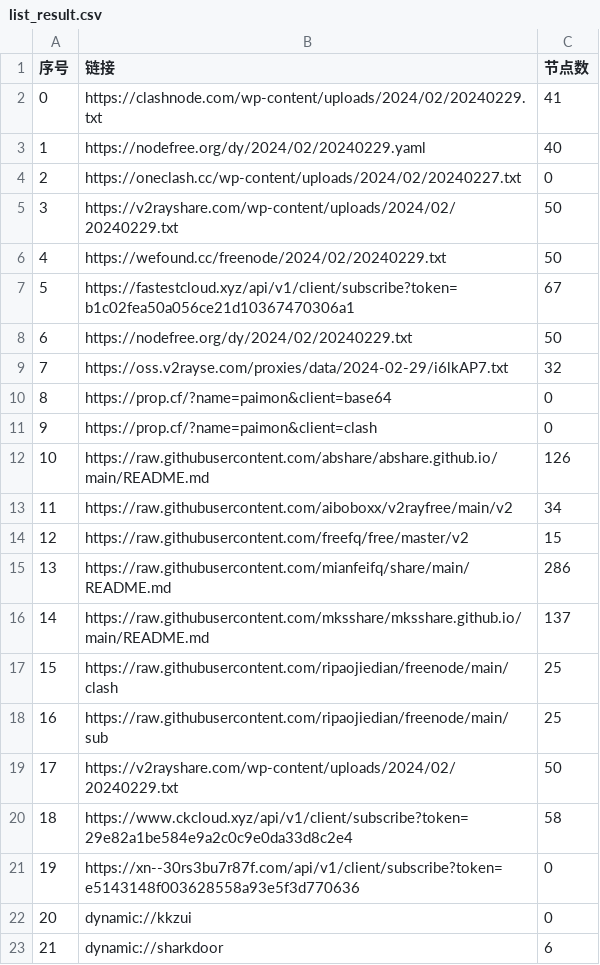
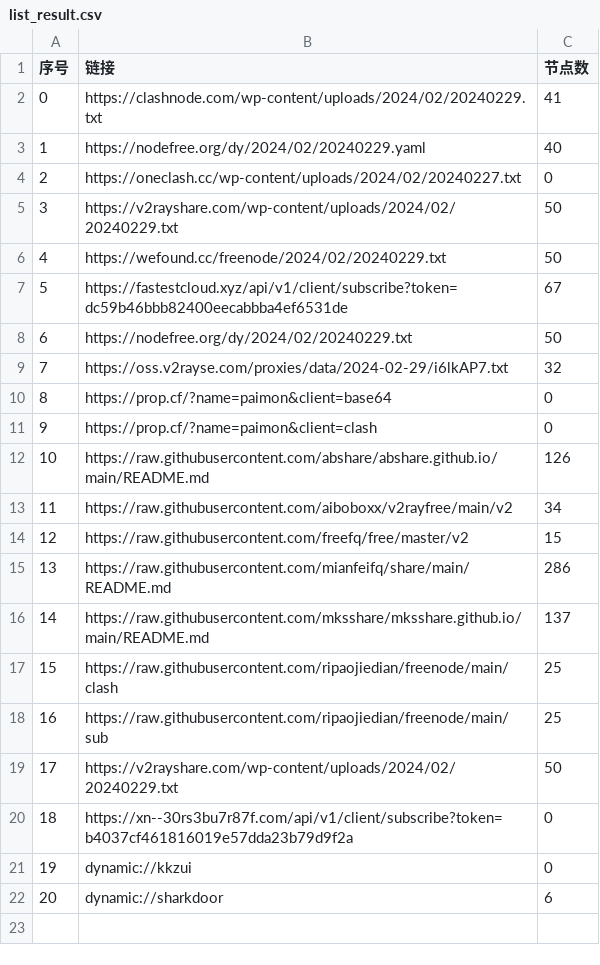
Before and after one commit to chengaopan/AutoMergePublicNodes, a CSV file: list_result.csv, drawn as a sheet; only a part is shown; the shorter side is filled out with more unchanged rows; removed rows and columns are numbered as before the commit, all else as after; the diff names each change by its address in the sheet, - before the commit and + after, or states it on an @@ line.

```diff
--- a/list_result.csv
+++ b/list_result.csv
-B7 (链接): https://fastestcloud.xyz/api/v1/client/subscribe?token=b1c02fea50a056ce21d10367470306a1
+B7 (链接): https://fastestcloud.xyz/api/v1/client/subscribe?token=dc59b46bbb82400eecabbba4ef6531de
-row 20: 18 | https://www.ckcloud.xyz/api/v1/client/subscribe?token=29e82a1be584e9a2c0c9e0da33d8c2e4 | 58
@@ column A (序号) renumbered between rows 20 and 22 @@
-B20 (链接): https://xn--30rs3bu7r87f.com/api/v1/client/subscribe?token=e5143148f003628558a93e5f3d770636
+B20 (链接): https://xn--30rs3bu7r87f.com/api/v1/client/subscribe?token=b4037cf461816019e57dda23b79d9f2a
```
Also changed, not shown: 9 other files.
